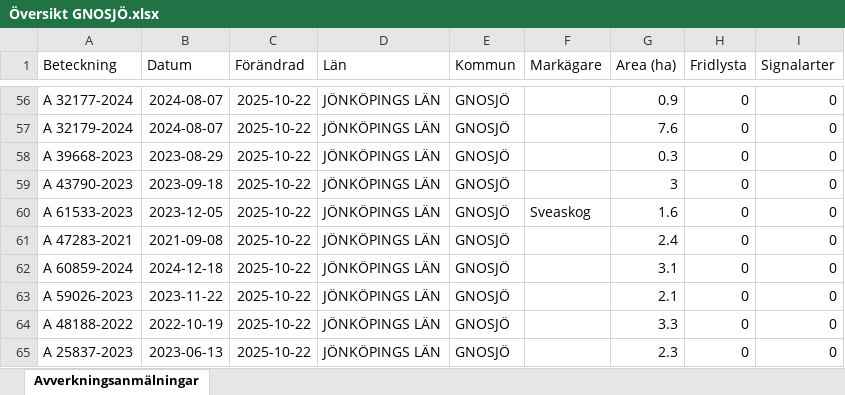
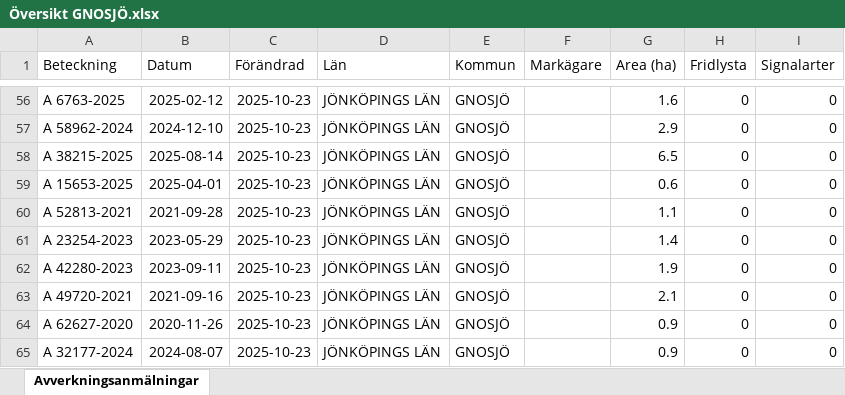
Before and after one commit to klasma/Logging_0617, an Excel workbook: Översikt GNOSJÖ.xlsx, sheet Avverkningsanmälningar, drawn as a sheet; only a part is shown, gaps mark what is left out; values as stored, in another font and other column widths than the file's, no borders; the diff covers the shown part only; the diff names each change by its address in the sheet, - before the commit and + after, or states it on an @@ line.

```diff
--- a/Översikt GNOSJÖ.xlsx (sheet Avverkningsanmälningar)
+++ b/Översikt GNOSJÖ.xlsx (sheet Avverkningsanmälningar)
-A56 (Beteckning): A 32177-2024
+A56 (Beteckning): A 6763-2025
-B56 (Datum): 2024-08-07
+B56 (Datum): 2025-02-12
-C56:C65 (Förändrad): 2025-10-22
+C56:C65 (Förändrad): 2025-10-23
-G56 (Area (ha)): 0.9
+G56 (Area (ha)): 1.6
-A57 (Beteckning): A 32179-2024
+A57 (Beteckning): A 58962-2024
-B57 (Datum): 2024-08-07
+B57 (Datum): 2024-12-10
-G57 (Area (ha)): 7.6
+G57 (Area (ha)): 2.9
-A58 (Beteckning): A 39668-2023
+A58 (Beteckning): A 38215-2025
-B58 (Datum): 2023-08-29
+B58 (Datum): 2025-08-14
-G58 (Area (ha)): 0.3
+G58 (Area (ha)): 6.5
-A59 (Beteckning): A 43790-2023
+A59 (Beteckning): A 15653-2025
-B59 (Datum): 2023-09-18
+B59 (Datum): 2025-04-01
-G59 (Area (ha)): 3
+G59 (Area (ha)): 0.6
-A60 (Beteckning): A 61533-2023
+A60 (Beteckning): A 52813-2021
-B60 (Datum): 2023-12-05
+B60 (Datum): 2021-09-28
-F60 (Markägare): Sveaskog
+F60 (Markägare): (empty)
-G60 (Area (ha)): 1.6
+G60 (Area (ha)): 1.1
-A61 (Beteckning): A 47283-2021
+A61 (Beteckning): A 23254-2023
-B61 (Datum): 2021-09-08
+B61 (Datum): 2023-05-29
-G61 (Area (ha)): 2.4
+G61 (Area (ha)): 1.4
-A62 (Beteckning): A 60859-2024
+A62 (Beteckning): A 42280-2023
-B62 (Datum): 2024-12-18
+B62 (Datum): 2023-09-11
-G62 (Area (ha)): 3.1
+G62 (Area (ha)): 1.9
-A63 (Beteckning): A 59026-2023
+A63 (Beteckning): A 49720-2021
-B63 (Datum): 2023-11-22
+B63 (Datum): 2021-09-16
-A64 (Beteckning): A 48188-2022
+A64 (Beteckning): A 62627-2020
-B64 (Datum): 2022-10-19
+B64 (Datum): 2020-11-26
-G64 (Area (ha)): 3.3
+G64 (Area (ha)): 0.9
-A65 (Beteckning): A 25837-2023
+A65 (Beteckning): A 32177-2024
-B65 (Datum): 2023-06-13
+B65 (Datum): 2024-08-07
-G65 (Area (ha)): 2.3
+G65 (Area (ha)): 0.9
```
Also changed, not shown: 908 edited cells elsewhere in this sheet, artfynd/A 30078-2022 artfynd.xlsx, artfynd/A 38197-2025 artfynd.xlsx, 19 other files.
